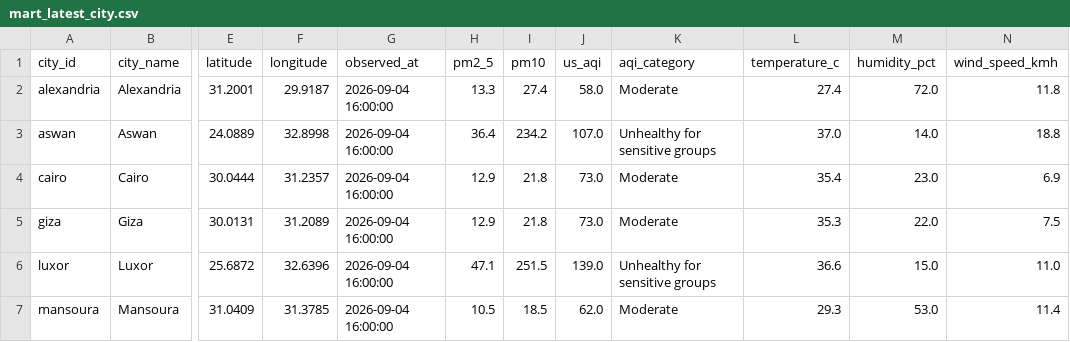
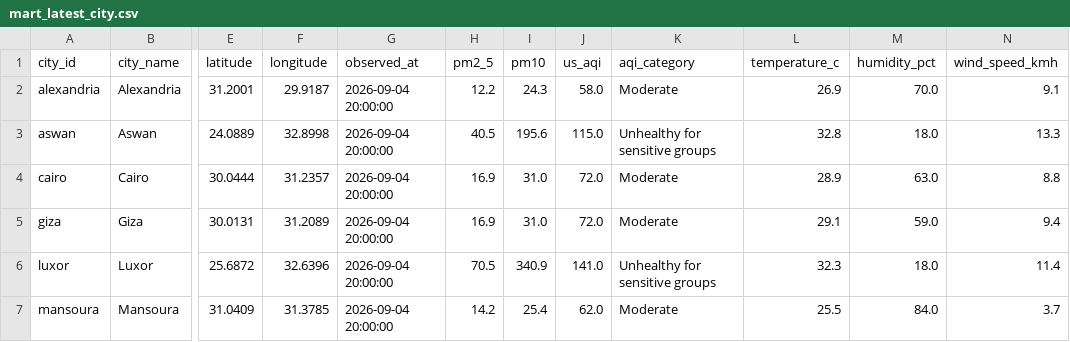
Before and after one commit to mazenelnaghy-code/egypt-air-quality, a CSV file: docs/data/mart_latest_city.csv, drawn as a sheet; only a part is shown, gaps mark what is left out; the diff covers the shown part only; the diff names each change by its address in the sheet, - before the commit and + after, or states it on an @@ line.

```diff
--- a/docs/data/mart_latest_city.csv
+++ b/docs/data/mart_latest_city.csv
-G2:G7 (observed_at): 2026-09-04 16:00:00
+G2:G7 (observed_at): 2026-09-04 20:00:00
-H2 (pm2_5): 13.3
+H2 (pm2_5): 12.2
-I2 (pm10): 27.4
+I2 (pm10): 24.3
-L2 (temperature_c): 27.4
+L2 (temperature_c): 26.9
-M2 (humidity_pct): 72.0
+M2 (humidity_pct): 70.0
-N2 (wind_speed_kmh): 11.8
+N2 (wind_speed_kmh): 9.1
-H3 (pm2_5): 36.4
+H3 (pm2_5): 40.5
-I3 (pm10): 234.2
+I3 (pm10): 195.6
-J3 (us_aqi): 107.0
+J3 (us_aqi): 115.0
-L3 (temperature_c): 37.0
+L3 (temperature_c): 32.8
-M3 (humidity_pct): 14.0
+M3 (humidity_pct): 18.0
-N3 (wind_speed_kmh): 18.8
+N3 (wind_speed_kmh): 13.3
-H4:H5 (pm2_5): 12.9
+H4:H5 (pm2_5): 16.9
-I4:I5 (pm10): 21.8
+I4:I5 (pm10): 31.0
-J4:J5 (us_aqi): 73.0
+J4:J5 (us_aqi): 72.0
-L4 (temperature_c): 35.4
+L4 (temperature_c): 28.9
-M4 (humidity_pct): 23.0
+M4 (humidity_pct): 63.0
-N4 (wind_speed_kmh): 6.9
+N4 (wind_speed_kmh): 8.8
-L5 (temperature_c): 35.3
+L5 (temperature_c): 29.1
-M5 (humidity_pct): 22.0
+M5 (humidity_pct): 59.0
-N5 (wind_speed_kmh): 7.5
+N5 (wind_speed_kmh): 9.4
-H6 (pm2_5): 47.1
+H6 (pm2_5): 70.5
-I6 (pm10): 251.5
+I6 (pm10): 340.9
-J6 (us_aqi): 139.0
+J6 (us_aqi): 141.0
-L6 (temperature_c): 36.6
+L6 (temperature_c): 32.3
-M6 (humidity_pct): 15.0
+M6 (humidity_pct): 18.0
-N6 (wind_speed_kmh): 11.0
+N6 (wind_speed_kmh): 11.4
-H7 (pm2_5): 10.5
+H7 (pm2_5): 14.2
-I7 (pm10): 18.5
+I7 (pm10): 25.4
-L7 (temperature_c): 29.3
+L7 (temperature_c): 25.5
-M7 (humidity_pct): 53.0
+M7 (humidity_pct): 84.0
-N7 (wind_speed_kmh): 11.4
+N7 (wind_speed_kmh): 3.7
```
Also changed, not shown: 15 edited cells elsewhere in this file, docs/data/mart_daily_city.csv, docs/data/mart_hourly_profile.csv, 6 other files.
